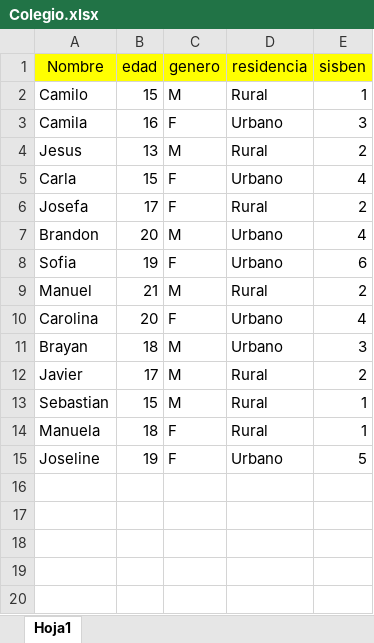
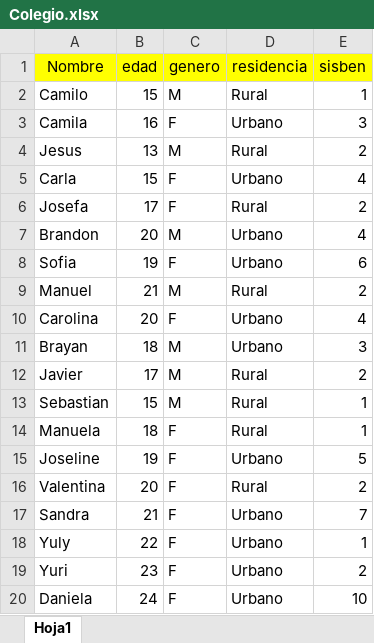
Before and after one commit to JhormanSantos/repoPreParcial, an Excel workbook: Colegio.xlsx, sheet Hoja1, drawn as a sheet; values as stored, in another font and other column widths than the file's, no borders; the diff names each change by its address in the sheet, - before the commit and + after, or states it on an @@ line.

Commit message:
Agregando 5 datos al excel y agregando los datos condicionales al excel

```diff
--- a/Colegio.xlsx (sheet Hoja1)
+++ b/Colegio.xlsx (sheet Hoja1)
+row 16: Valentina | 20 | F | Rural | 2
+row 17: Sandra | 21 | F | Urbano | 7
+row 18: Yuly | 22 | F | Urbano | 1
+row 19: Yuri | 23 | F | Urbano | 2
+row 20: Daniela | 24 | F | Urbano | 10
```
Also changed, not shown: 1 other file.
